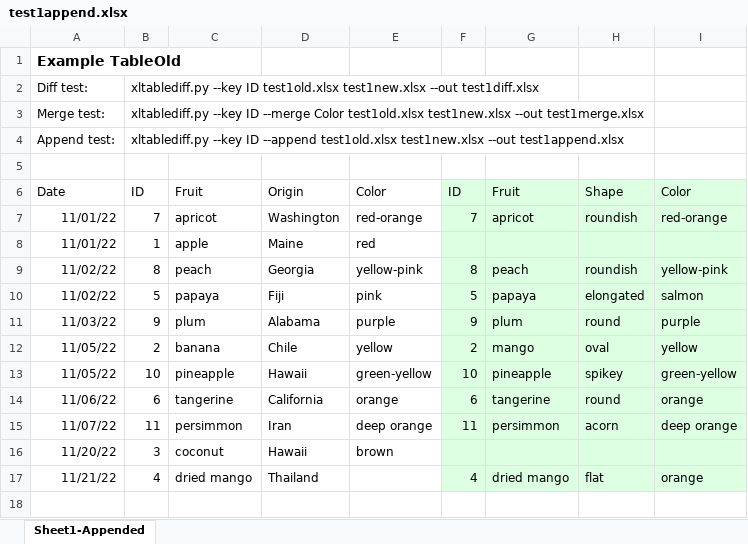
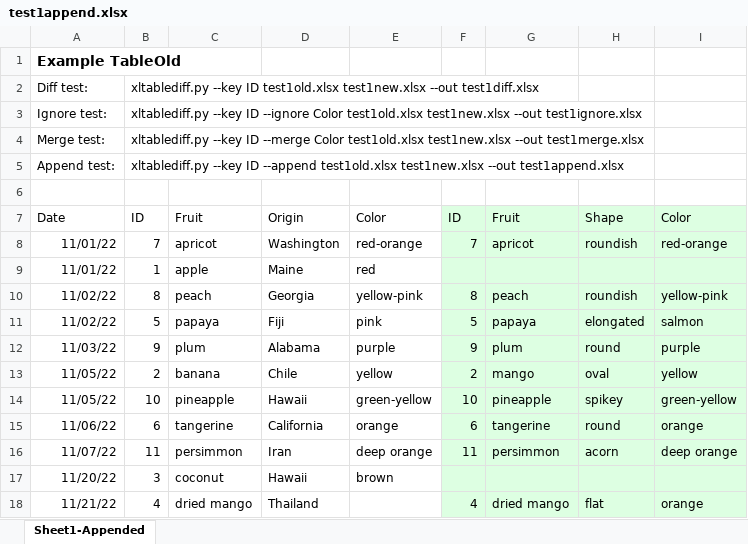
Before and after one commit to dbooth-boston/xltablediff, an Excel workbook: test1append.xlsx, sheet Sheet1-Appended, drawn as a sheet; values as stored, in another font and other column widths than the file's, no borders; the diff names each change by its address in the sheet, - before the commit and + after, or states it on an @@ line.

```diff
--- a/test1append.xlsx (sheet Sheet1-Appended)
+++ b/test1append.xlsx (sheet Sheet1-Appended)
+row 3: Ignore test: | xltablediff.py --key ID --ignore Color test1old.xlsx test1new.xlsx --out test1ignore.xlsx
```
Also changed, not shown: test1diff.xlsx, test1ignore.xlsx, 5 other files.
